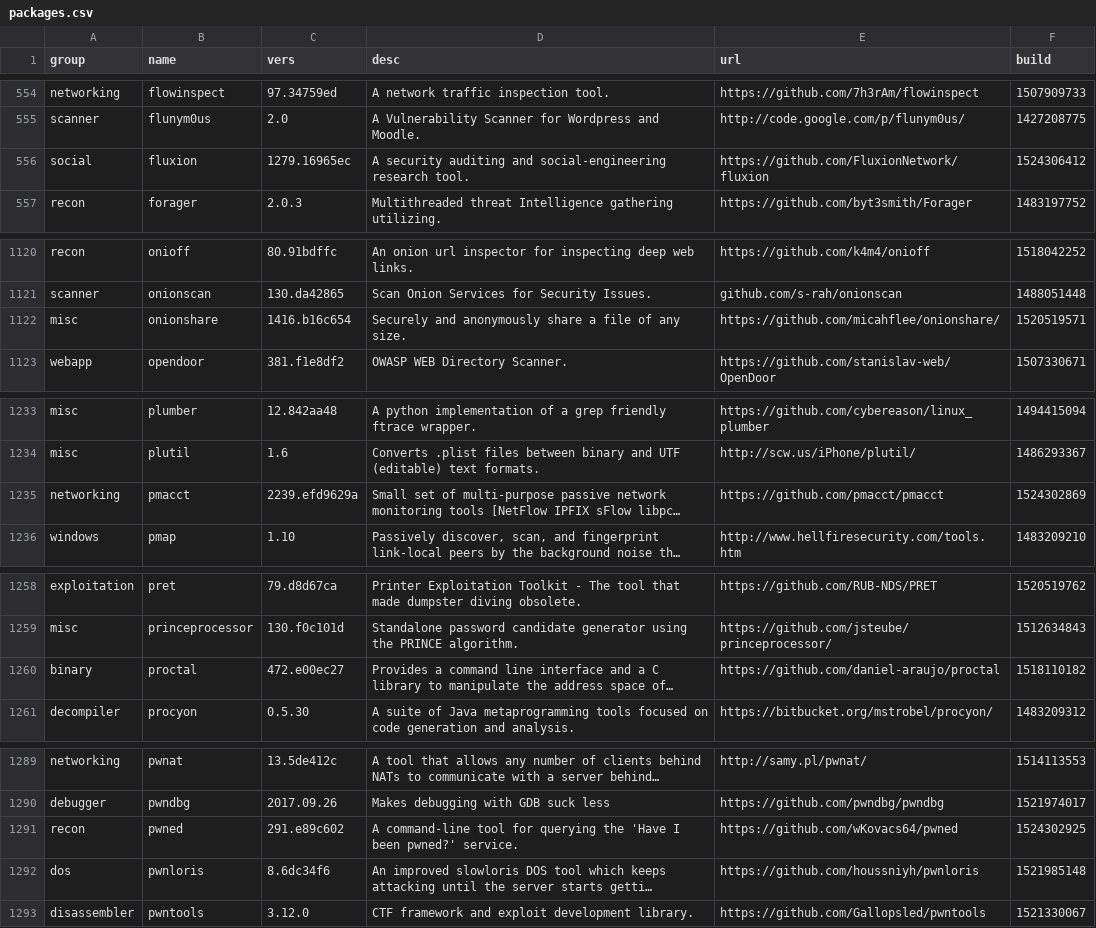
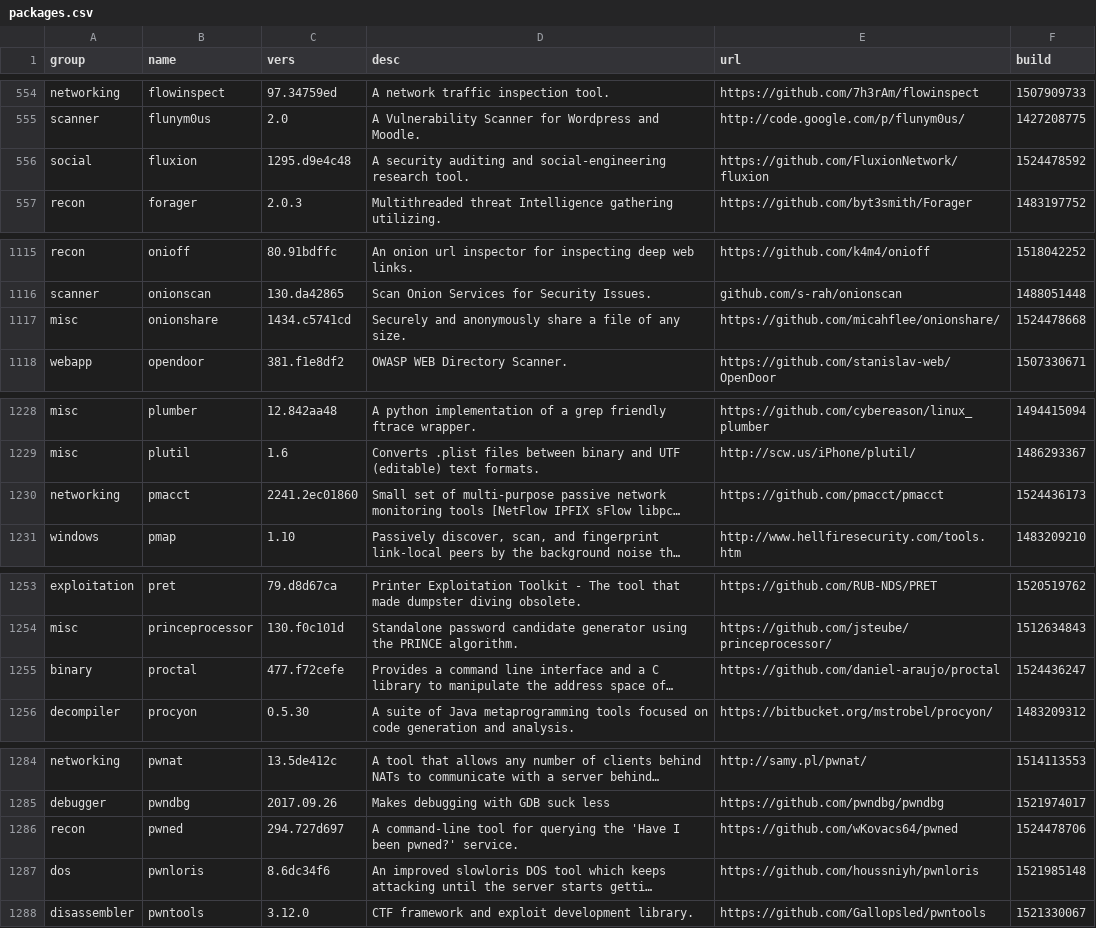
Before and after one commit to milovanderlinden/blackarch-site, a CSV file: _data/packages.csv, drawn as a sheet; only a part is shown, gaps mark what is left out; long unchanged cells end in …; addresses are those after the commit; the diff covers the shown part only; the diff names each change by its address in the sheet, - before the commit and + after, or states it on an @@ line.

```diff
--- a/_data/packages.csv
+++ b/_data/packages.csv
-C556 (vers): 1279.16965ec
+C556 (vers): 1295.d9e4c48
-F556 (build): 1524306412
+F556 (build): 1524478592
-C1117 (vers): 1416.b16c654
+C1117 (vers): 1434.c5741cd
-F1117 (build): 1520519571
+F1117 (build): 1524478668
-C1230 (vers): 2239.efd9629a
+C1230 (vers): 2241.2ec01860
-F1230 (build): 1524302869
+F1230 (build): 1524436173
-C1255 (vers): 472.e00ec27
+C1255 (vers): 477.f72cefe
-F1255 (build): 1518110182
+F1255 (build): 1524436247
-C1286 (vers): 291.e89c602
+C1286 (vers): 294.727d697
-F1286 (build): 1524302925
+F1286 (build): 1524478706
```
Also changed, not shown: 5 removed rows and 26 edited cells elsewhere in this file, 1 other file.
